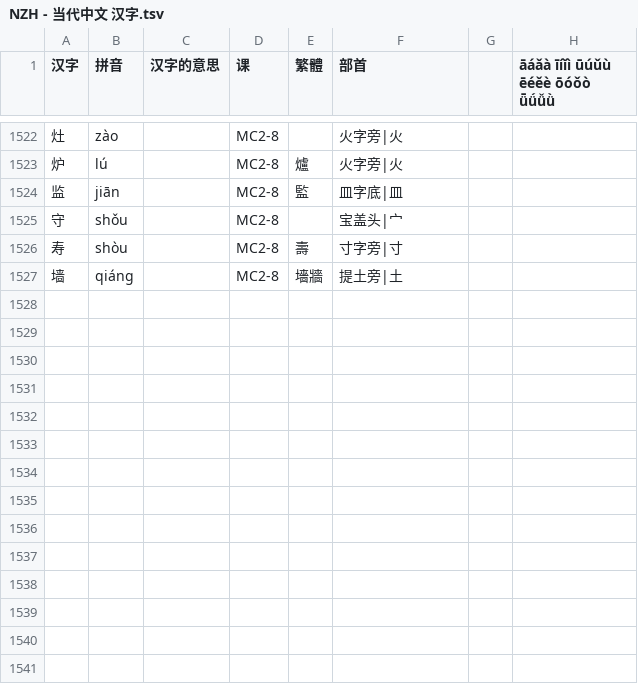
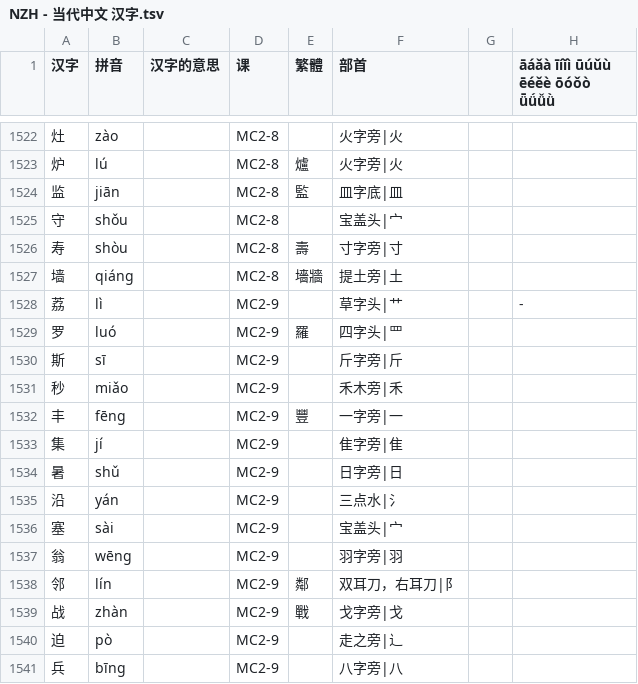
Before and after one commit to jdwebdev/solitaire, a TSV file: tsv/NZH - 当代中文 汉字.tsv, drawn as a sheet; only a part is shown, gaps mark what is left out.

```diff
--- a/tsv/NZH - 当代中文 汉字.tsv
+++ b/tsv/NZH - 当代中文 汉字.tsv
@@ -1527 +1527,15 @@
 墙	qiáng		MC2-8	墻牆	提土旁|土		
+荔	lì		MC2-9		草字头|艹		-
+罗	luó		MC2-9	羅	四字头|罒		
+斯	sī		MC2-9		斤字旁|斤		
+秒	miǎo		MC2-9		禾木旁|禾		
+丰	fēng		MC2-9	豐	一字旁|一		
+集	jí		MC2-9		隹字旁|隹		
+暑	shǔ		MC2-9		日字旁|日		
+沿	yán		MC2-9		三点水|氵		
+塞	sài		MC2-9		宝盖头|宀		
+翁	wēng		MC2-9		羽字旁|羽		
+邻	lín		MC2-9	鄰	双耳刀，右耳刀|阝		
+战	zhàn		MC2-9	戰	戈字旁|戈		
+迫	pò		MC2-9		走之旁|辶		
+兵	bīng		MC2-9		八字旁|八		
```
Also changed, not shown: 1 other file.
